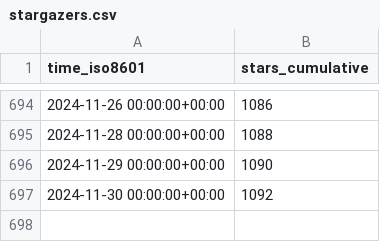
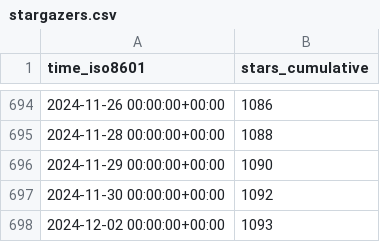
Before and after one commit to maplibre/repo-stats, a CSV file: maplibre/maplibre-native/ghrs-data/stargazers.csv, drawn as a sheet; only a part is shown, gaps mark what is left out; the diff names each change by its address in the sheet, - before the commit and + after, or states it on an @@ line.

```diff
--- a/maplibre/maplibre-native/ghrs-data/stargazers.csv
+++ b/maplibre/maplibre-native/ghrs-data/stargazers.csv
+row 698: 2024-12-02 00:00:00+00:00 | 1093
```
